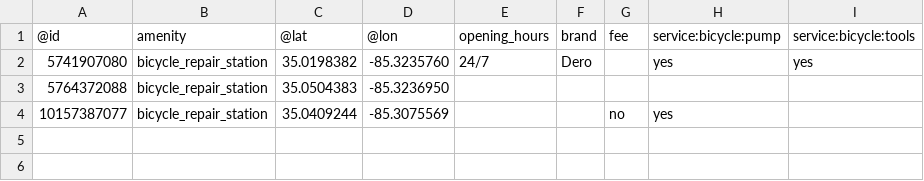
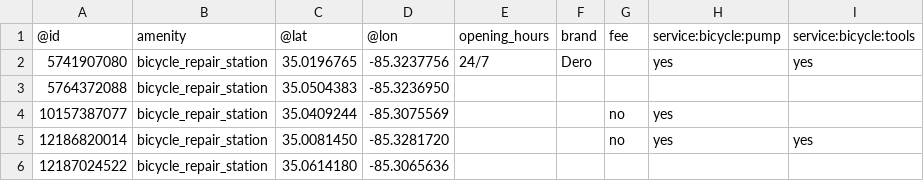
Before and after one commit to officeofperformancemanagement/bicycle-repair-stations, a CSV file: files/bicycle-repair-stations.csv, drawn as a sheet.

```diff
--- a/files/bicycle-repair-stations.csv
+++ b/files/bicycle-repair-stations.csv
@@ -1,4 +1,6 @@
 @id,amenity,@lat,@lon,opening_hours,brand,fee,service:bicycle:pump,service:bicycle:tools
-5741907080,bicycle_repair_station,35.0198382,-85.3235760,24/7,Dero,,yes,yes
+5741907080,bicycle_repair_station,35.0196765,-85.3237756,24/7,Dero,,yes,yes
 5764372088,bicycle_repair_station,35.0504383,-85.3236950,,,,,
 10157387077,bicycle_repair_station,35.0409244,-85.3075569,,,no,yes,
+12186820014,bicycle_repair_station,35.0081450,-85.3281720,,,no,yes,yes
+12187024522,bicycle_repair_station,35.0614180,-85.3065636,,,,,
```
